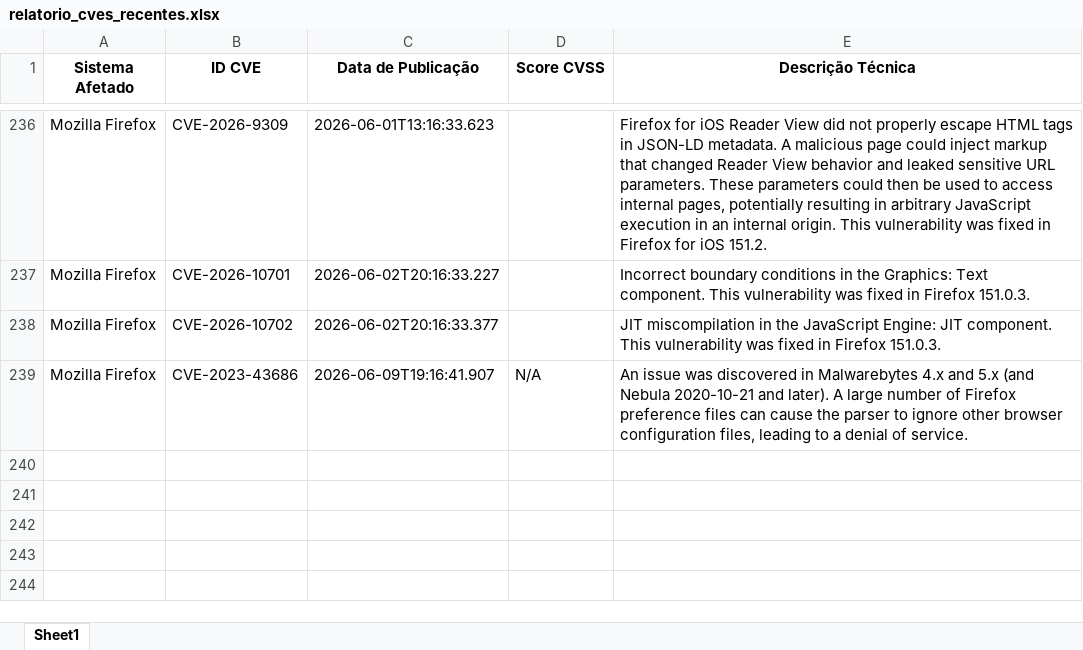
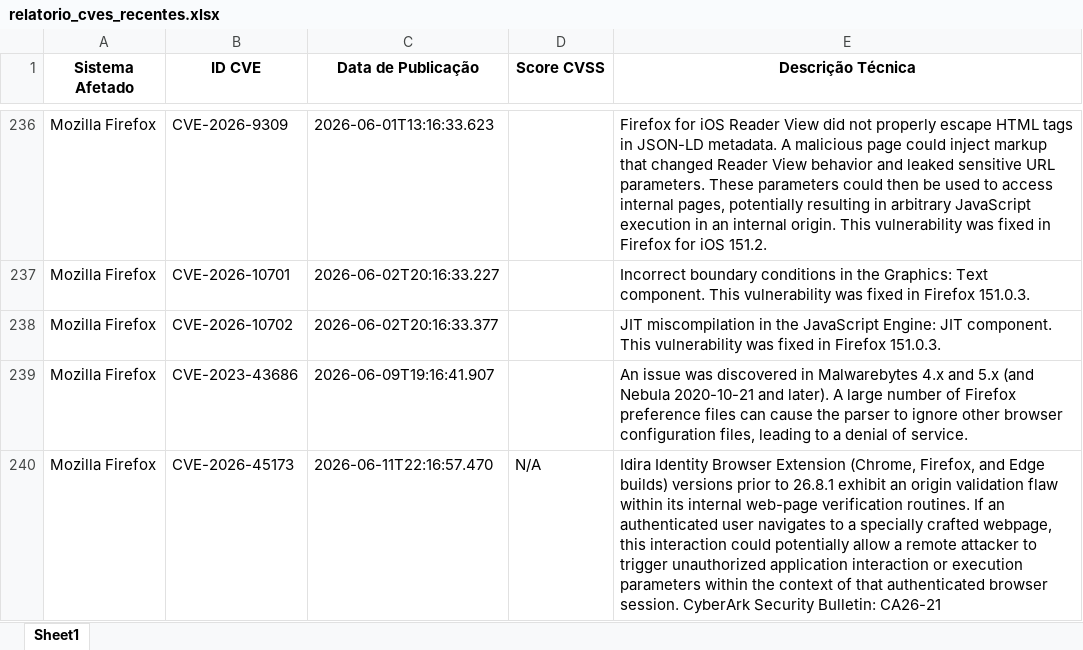
Before and after one commit to KauaDeja/CONSULTA_CVE_NIST, an Excel workbook: relatorio_cves_recentes.xlsx, sheet Sheet1, drawn as a sheet; only a part is shown, gaps mark what is left out; values as stored, in another font and other column widths than the file's, no borders; the diff names each change by its address in the sheet, - before the commit and + after, or states it on an @@ line.

```diff
--- a/relatorio_cves_recentes.xlsx (sheet Sheet1)
+++ b/relatorio_cves_recentes.xlsx (sheet Sheet1)
-D239 (Score CVSS): N/A
+D239 (Score CVSS): (empty)
+row 240: Mozilla Firefox | CVE-2026-45173 | 2026-06-11T22:16:57.470 | N/A | Idira Identity Browser Extension (Chrome, Firefox, and Edge builds) versions prior to 26.8.1 exhibit an origin validation flaw within its internal web-page verification routines. If an authenticated user navigates to a specially crafted webpage, this interaction could potentially allow a remote attacker to trigger unauthorized application interaction or execution parameters within the context of that authenticated browser session. CyberArk Security Bulletin: CA26-21
```
Also changed, not shown: 1 other file.
